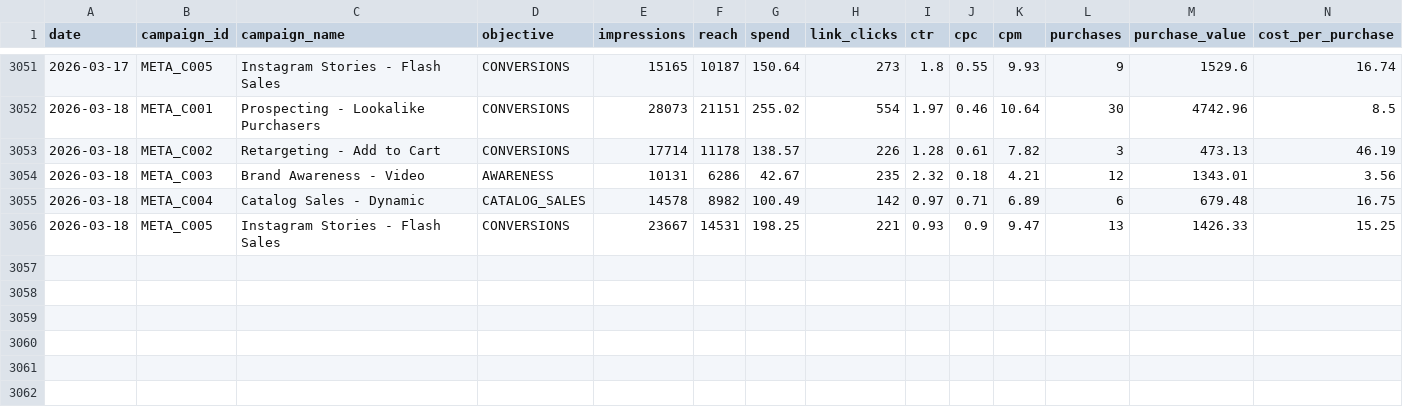
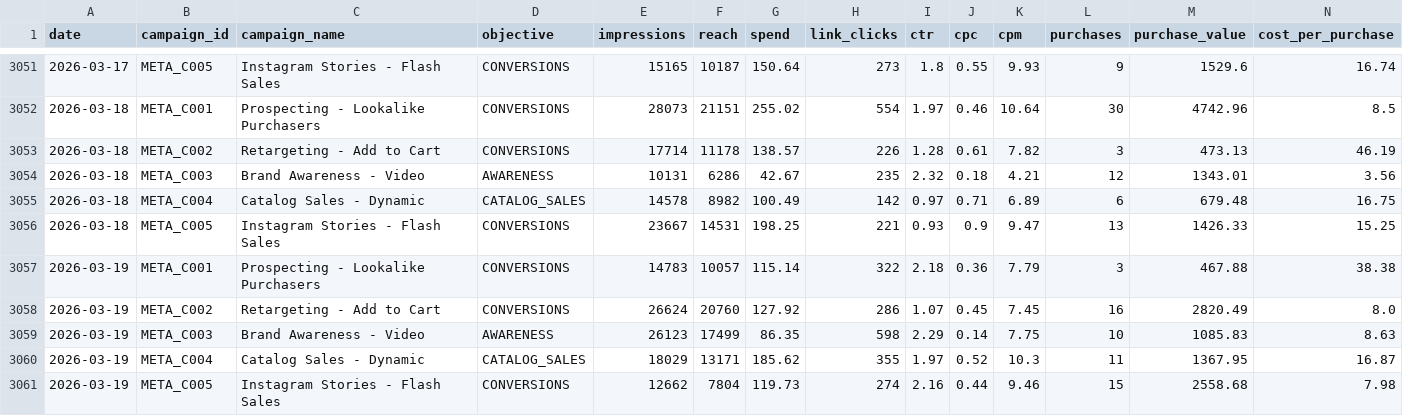
Before and after one commit to eduardocornelsen/full-funnel-ai-analytics, a CSV file: data/mock_marketing/meta_ads_daily_performance.csv, drawn as a sheet; only a part is shown, gaps mark what is left out; rows hold the shown columns only; the diff names each change by its address in the sheet, - before the commit and + after, or states it on an @@ line.

```diff
--- a/data/mock_marketing/meta_ads_daily_performance.csv
+++ b/data/mock_marketing/meta_ads_daily_performance.csv
+row 3057: 2026-03-19 | META_C001 | Prospecting - Lookalike Purchasers | CONVERSIONS | 14783 | 10057 | 115.14 | 322 | 2.18 | 0.36 | 7.79 | 3 | 467.88 | 38.38
+row 3058: 2026-03-19 | META_C002 | Retargeting - Add to Cart | CONVERSIONS | 26624 | 20760 | 127.92 | 286 | 1.07 | 0.45 | 7.45 | 16 | 2820.49 | 8.0
+row 3059: 2026-03-19 | META_C003 | Brand Awareness - Video | AWARENESS | 26123 | 17499 | 86.35 | 598 | 2.29 | 0.14 | 7.75 | 10 | 1085.83 | 8.63
+row 3060: 2026-03-19 | META_C004 | Catalog Sales - Dynamic | CATALOG_SALES | 18029 | 13171 | 185.62 | 355 | 1.97 | 0.52 | 10.3 | 11 | 1367.95 | 16.87
+row 3061: 2026-03-19 | META_C005 | Instagram Stories - Flash Sales | CONVERSIONS | 12662 | 7804 | 119.73 | 274 | 2.16 | 0.44 | 9.46 | 15 | 2558.68 | 7.98
```
Also changed, not shown: data/mock_marketing/ga4_daily_sessions.csv, data/mock_marketing/google_ads_daily_performance.csv, 1 other file.
